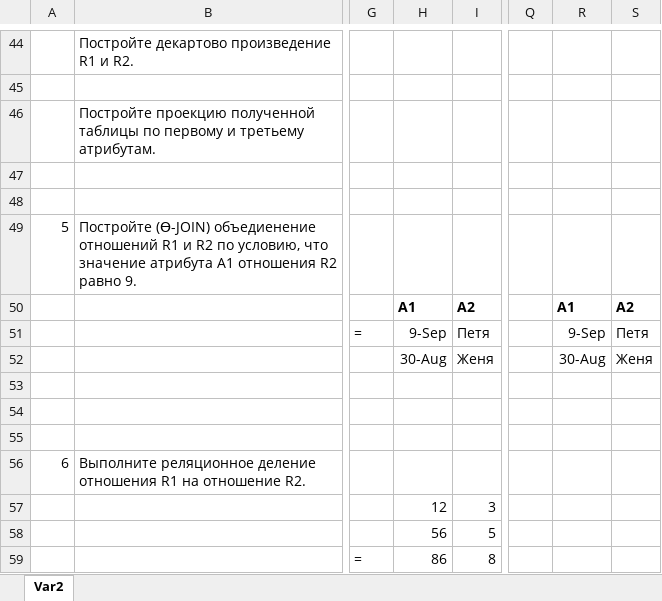
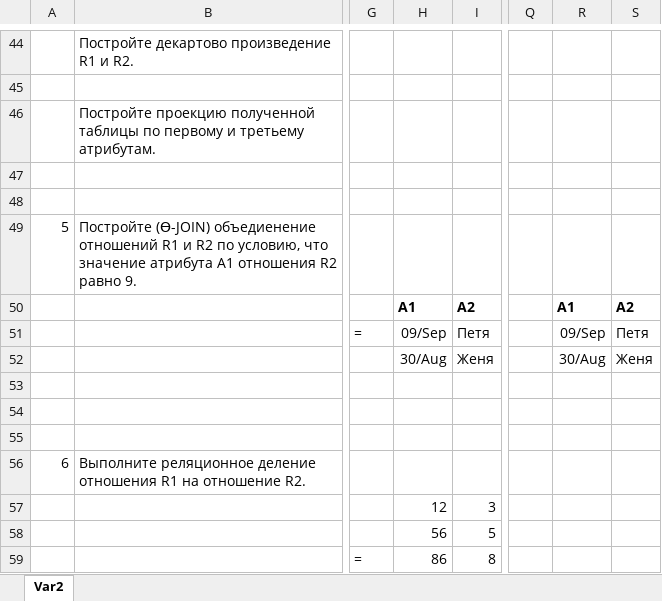
Before and after one commit to c4llery/DBMS, an Excel workbook: Problems 1.xlsx, sheet Var2, drawn as a sheet; only a part is shown, gaps mark what is left out; values as stored, in another font and other column widths than the file's, no borders; charts and pictures not drawn; the diff covers the shown part only; the diff names each change by its address in the sheet, - before the commit and + after, or states it on an @@ line.

```diff
--- a/Problems 1.xlsx (sheet Var2)
+++ b/Problems 1.xlsx (sheet Var2)
-H51: 9-Sep
+H51: 09/Sep
-R51: 9-Sep
+R51: 09/Sep
-H52: 30-Aug
+H52: 30/Aug
-R52: 30-Aug
+R52: 30/Aug
```
Also changed, not shown: 25 added rows, 7 removed rows and 98 edited cells elsewhere in this sheet, charts or pictures.
